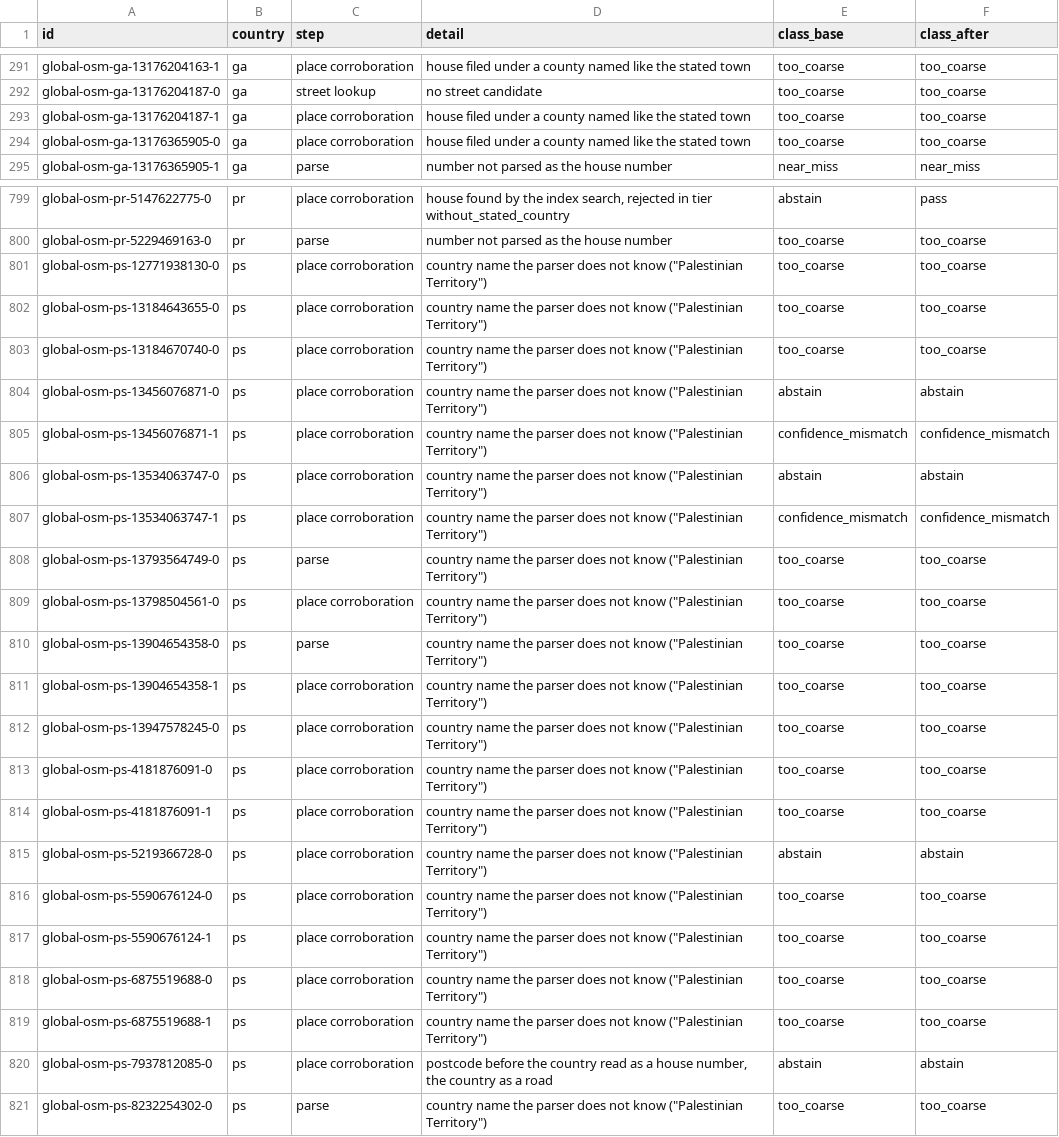
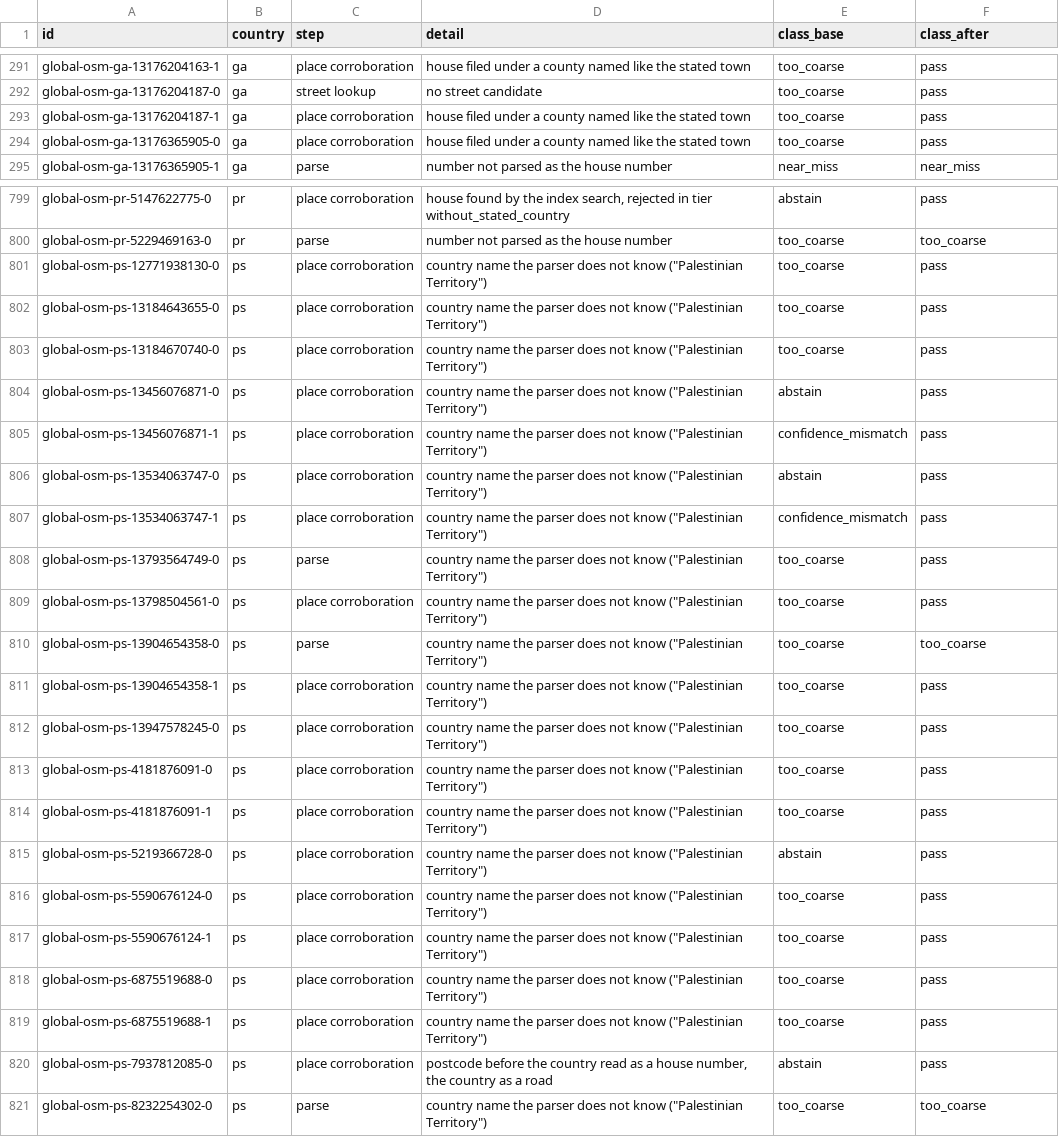
Before and after one commit to Mokto/opengeocoding, a TSV file: docs/evaluation/triage/358-cases.tsv, drawn as a sheet; only a part is shown, gaps mark what is left out; the diff covers the shown part only; the diff names each change by its address in the sheet, - before the commit and + after, or states it on an @@ line.

```diff
--- a/docs/evaluation/triage/358-cases.tsv
+++ b/docs/evaluation/triage/358-cases.tsv
-F291:F294 (class_after): too_coarse
+F291:F294 (class_after): pass
-F801:F803 (class_after): too_coarse
+F801:F803 (class_after): pass
-F804 (class_after): abstain
+F804 (class_after): pass
-F805 (class_after): confidence_mismatch
+F805 (class_after): pass
-F806 (class_after): abstain
+F806 (class_after): pass
-F807 (class_after): confidence_mismatch
+F807 (class_after): pass
-F808:F809 (class_after): too_coarse
+F808:F809 (class_after): pass
-F811:F814 (class_after): too_coarse
+F811:F814 (class_after): pass
-F815 (class_after): abstain
+F815 (class_after): pass
-F816:F819 (class_after): too_coarse
+F816:F819 (class_after): pass
-F820 (class_after): abstain
+F820 (class_after): pass
```
Also changed, not shown: 105 edited cells elsewhere in this file, 12 other files.
